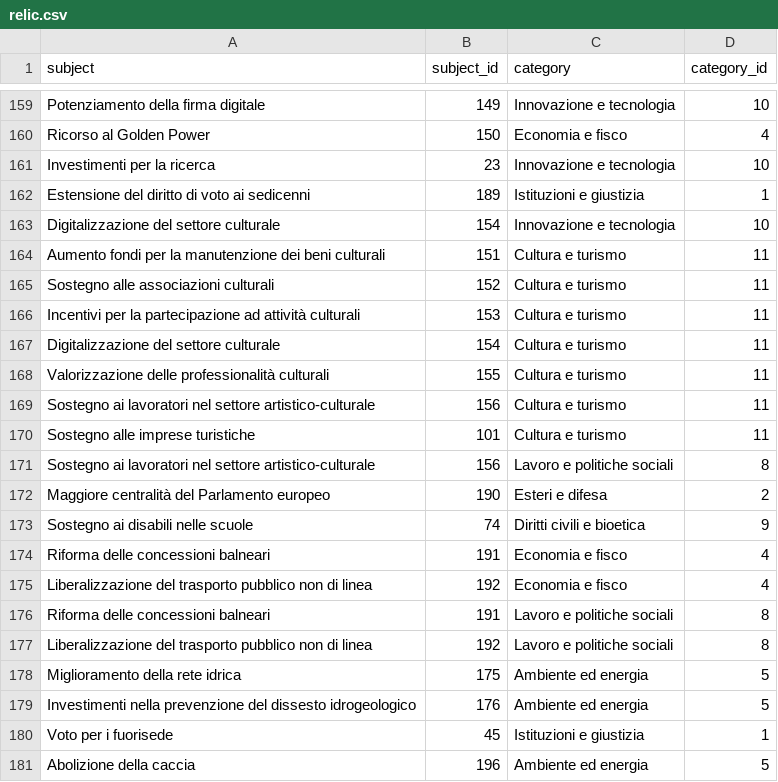
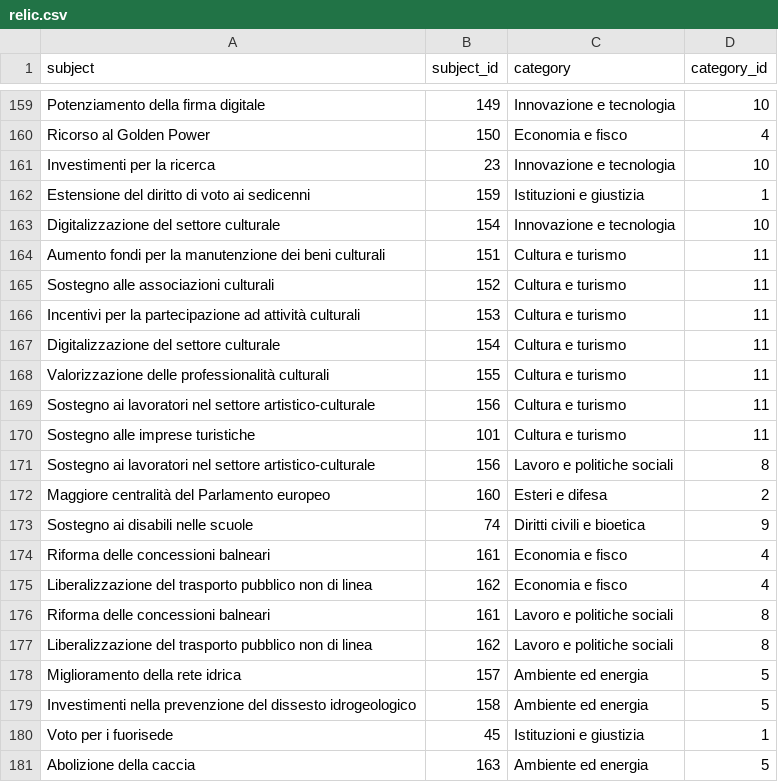
Before and after one commit to indecis-it/data, a CSV file: data/relic.csv, drawn as a sheet; only a part is shown, gaps mark what is left out.

```diff
--- a/data/relic.csv
+++ b/data/relic.csv
@@ -161,3 +161,3 @@ Ricorso al Golden Power,150,Economia e fisco,4
 Investimenti per la ricerca,23,Innovazione e tecnologia,10
-Estensione del diritto di voto ai sedicenni,189,Istituzioni e giustizia,1
+Estensione del diritto di voto ai sedicenni,159,Istituzioni e giustizia,1
 Digitalizzazione del settore culturale,154,Innovazione e tecnologia,10
@@ -171,11 +171,11 @@ Sostegno alle imprese turistiche,101,Cultura e turismo,11
 Sostegno ai lavoratori nel settore artistico-culturale,156,Lavoro e politiche sociali,8
-Maggiore centralità del Parlamento europeo,190,Esteri e difesa,2
+Maggiore centralità del Parlamento europeo,160,Esteri e difesa,2
 Sostegno ai disabili nelle scuole,74,Diritti civili e bioetica,9
-Riforma delle concessioni balneari,191,Economia e fisco,4
-Liberalizzazione del trasporto pubblico non di linea,192,Economia e fisco,4
-Riforma delle concessioni balneari,191,Lavoro e politiche sociali,8
-Liberalizzazione del trasporto pubblico non di linea,192,Lavoro e politiche sociali,8
-Miglioramento della rete idrica,175,Ambiente ed energia,5
-Investimenti nella prevenzione del dissesto idrogeologico,176,Ambiente ed energia,5
+Riforma delle concessioni balneari,161,Economia e fisco,4
+Liberalizzazione del trasporto pubblico non di linea,162,Economia e fisco,4
+Riforma delle concessioni balneari,161,Lavoro e politiche sociali,8
+Liberalizzazione del trasporto pubblico non di linea,162,Lavoro e politiche sociali,8
+Miglioramento della rete idrica,157,Ambiente ed energia,5
+Investimenti nella prevenzione del dissesto idrogeologico,158,Ambiente ed energia,5
 Voto per i fuorisede,45,Istituzioni e giustizia,1
-Abolizione della caccia,196,Ambiente ed energia,5
+Abolizione della caccia,163,Ambiente ed energia,5
```
Also changed, not shown: data/glossary.csv, data/items.csv, 5 other files.
